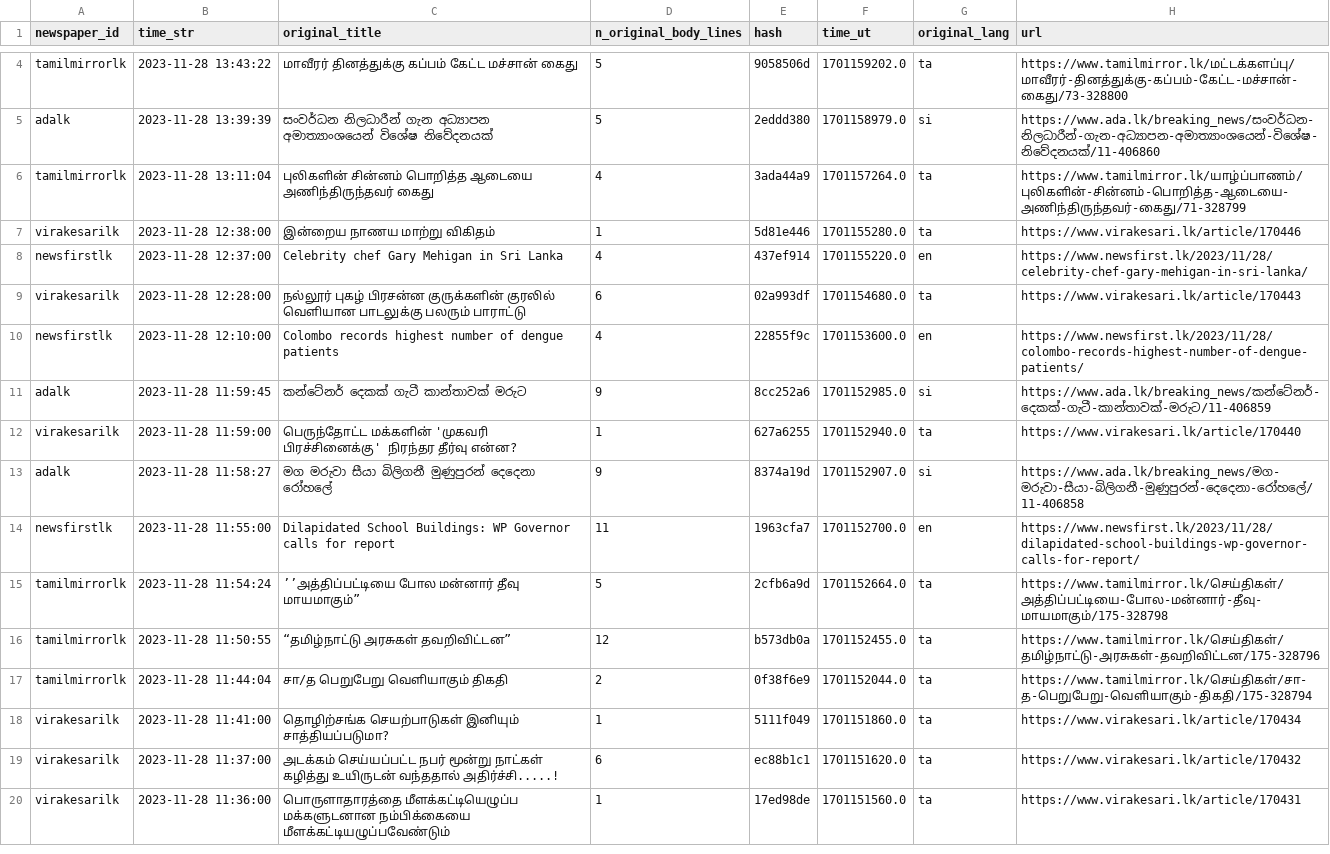
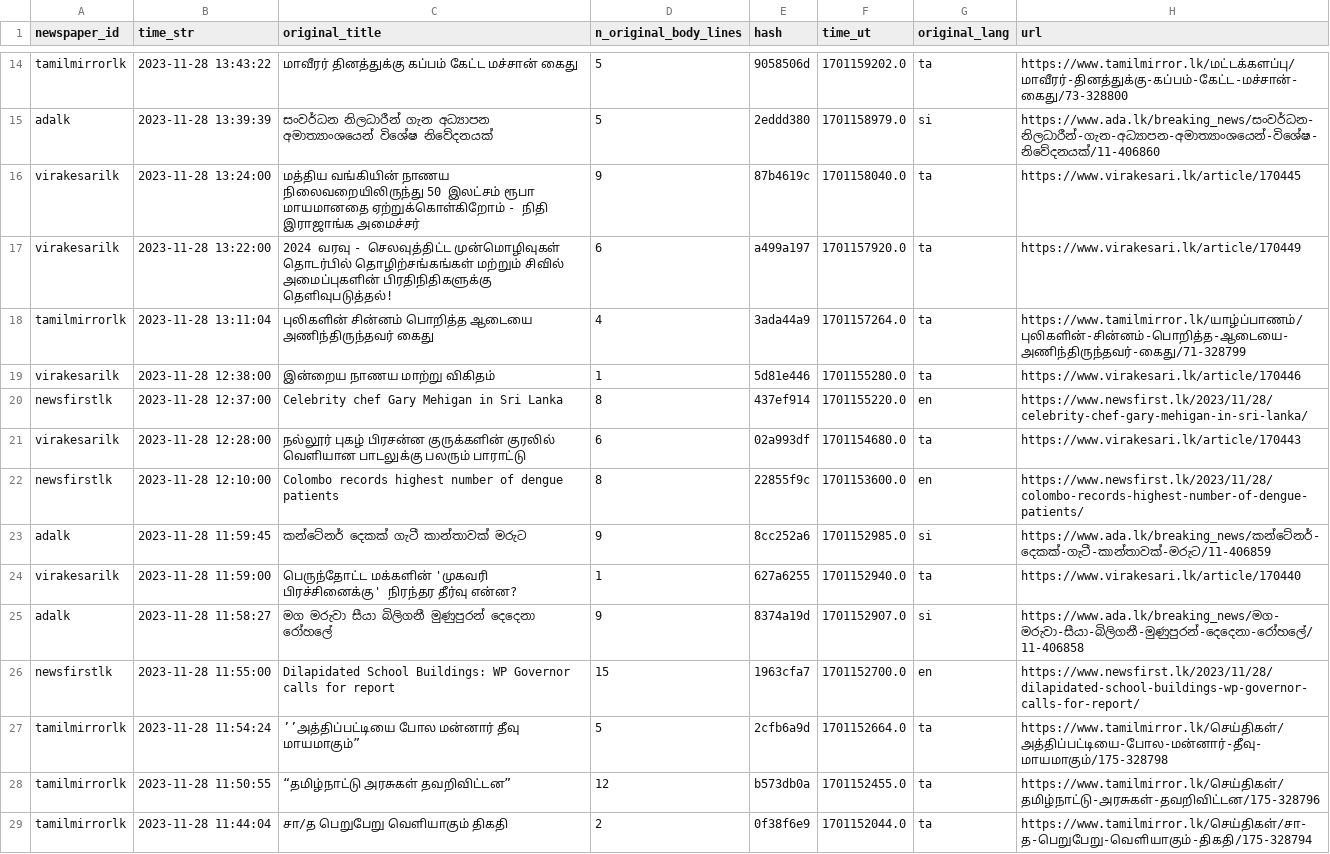
Before and after one commit to nuuuwan/news_lk3_data, a TSV file: reports/summary.tsv, drawn as a sheet; only a part is shown, gaps mark what is left out; the shorter side is filled out with more unchanged rows; the diff covers the shown part only.

Commit message:
Uploaded reports

```diff
--- a/reports/summary.tsv
+++ b/reports/summary.tsv
@@ -5,7 +15,9 @@ tamilmirrorlk	2023-11-28 13:43:22	மாவீரர் தினத்துக
 adalk	2023-11-28 13:39:39	සංවර්ධන නිලධාරීන් ගැන අධ්‍යාපන අමාත්‍යාංශයෙන් විශේෂ නිවේදනයක්	5	2eddd380	1701158979.0	si	https://www.ada.lk/breaking_news/සංවර්ධන-නිලධාරීන්-ගැන-අධ්‍යාපන-අමාත්‍යාංශයෙන්-විශේෂ-නිවේදනයක්/11-406860
+virakesarilk	2023-11-28 13:24:00	மத்திய வங்கியின் நாணய நிலைவறையிலிருந்து 50 இலட்சம் ரூபா மாயமானதை ஏற்றுக்கொள்கிறோம் - நிதி இராஜாங்க அமைச்சர்	9	87b4619c	1701158040.0	ta	https://www.virakesari.lk/article/170445
+virakesarilk	2023-11-28 13:22:00	2024 வரவு - செலவுத்திட்ட முன்மொழிவுகள் தொடர்பில் தொழிற்சங்கங்கள் மற்றும் சிவில் அமைப்புகளின் பிரதிநிதிகளுக்கு தெளிவுபடுத்தல்!	6	a499a197	1701157920.0	ta	https://www.virakesari.lk/article/170449
 tamilmirrorlk	2023-11-28 13:11:04	புலிகளின் சின்னம் பொறித்த ஆடையை அணிந்திருந்தவர் கைது	4	3ada44a9	1701157264.0	ta	https://www.tamilmirror.lk/யாழ்ப்பாணம்/புலிகளின்-சின்னம்-பொறித்த-ஆடையை-அணிந்திருந்தவர்-கைது/71-328799
 virakesarilk	2023-11-28 12:38:00	இன்றைய நாணய மாற்று விகிதம்	1	5d81e446	1701155280.0	ta	https://www.virakesari.lk/article/170446
-newsfirstlk	2023-11-28 12:37:00	Celebrity chef Gary Mehigan in Sri Lanka	4	437ef914	1701155220.0	en	https://www.newsfirst.lk/2023/11/28/celebrity-chef-gary-mehigan-in-sri-lanka/
+newsfirstlk	2023-11-28 12:37:00	Celebrity chef Gary Mehigan in Sri Lanka	8	437ef914	1701155220.0	en	https://www.newsfirst.lk/2023/11/28/celebrity-chef-gary-mehigan-in-sri-lanka/
 virakesarilk	2023-11-28 12:28:00	நல்லூர் புகழ் பிரசன்ன குருக்களின் குரலில் வெளியான பாடலுக்கு பலரும் பாராட்டு	6	02a993df	1701154680.0	ta	https://www.virakesari.lk/article/170443
-newsfirstlk	2023-11-28 12:10:00	Colombo records highest number of dengue patients	4	22855f9c	1701153600.0	en	https://www.newsfirst.lk/2023/11/28/colombo-records-highest-number-of-dengue-patients/
+newsfirstlk	2023-11-28 12:10:00	Colombo records highest number of dengue patients	8	22855f9c	1701153600.0	en	https://www.newsfirst.lk/2023/11/28/colombo-records-highest-number-of-dengue-patients/
 adalk	2023-11-28 11:59:45	කන්ටේනර් දෙකක් ගැටී කාන්තාවක් මරුට	9	8cc252a6	1701152985.0	si	https://www.ada.lk/breaking_news/කන්ටේනර්-දෙකක්-ගැටී-කාන්තාවක්-මරුට/11-406859
@@ -13,3 +25,3 @@ virakesarilk	2023-11-28 11:59:00	பெருந்தோட்ட மக்க
 adalk	2023-11-28 11:58:27	මග මරුවා සීයා බිලිගනී මුණුපුරන් දෙදෙනා රෝහලේ	9	8374a19d	1701152907.0	si	https://www.ada.lk/breaking_news/මග-මරුවා-සීයා-බිලිගනී-මුණුපුරන්-දෙදෙනා-රෝහලේ/11-406858
-newsfirstlk	2023-11-28 11:55:00	Dilapidated School Buildings: WP Governor calls for report	11	1963cfa7	1701152700.0	en	https://www.newsfirst.lk/2023/11/28/dilapidated-school-buildings-wp-governor-calls-for-report/
+newsfirstlk	2023-11-28 11:55:00	Dilapidated School Buildings: WP Governor calls for report	15	1963cfa7	1701152700.0	en	https://www.newsfirst.lk/2023/11/28/dilapidated-school-buildings-wp-governor-calls-for-report/
 tamilmirrorlk	2023-11-28 11:54:24	’’அத்திப்பட்டியை போல மன்னார் தீவு மாயமாகும்”	5	2cfb6a9d	1701152664.0	ta	https://www.tamilmirror.lk/செய்திகள்/அத்திப்பட்டியை-போல-மன்னார்-தீவு-மாயமாகும்/175-328798
```
Also changed, not shown: 10 added rows and 30 edited cells elsewhere in this file, 1 other file.
